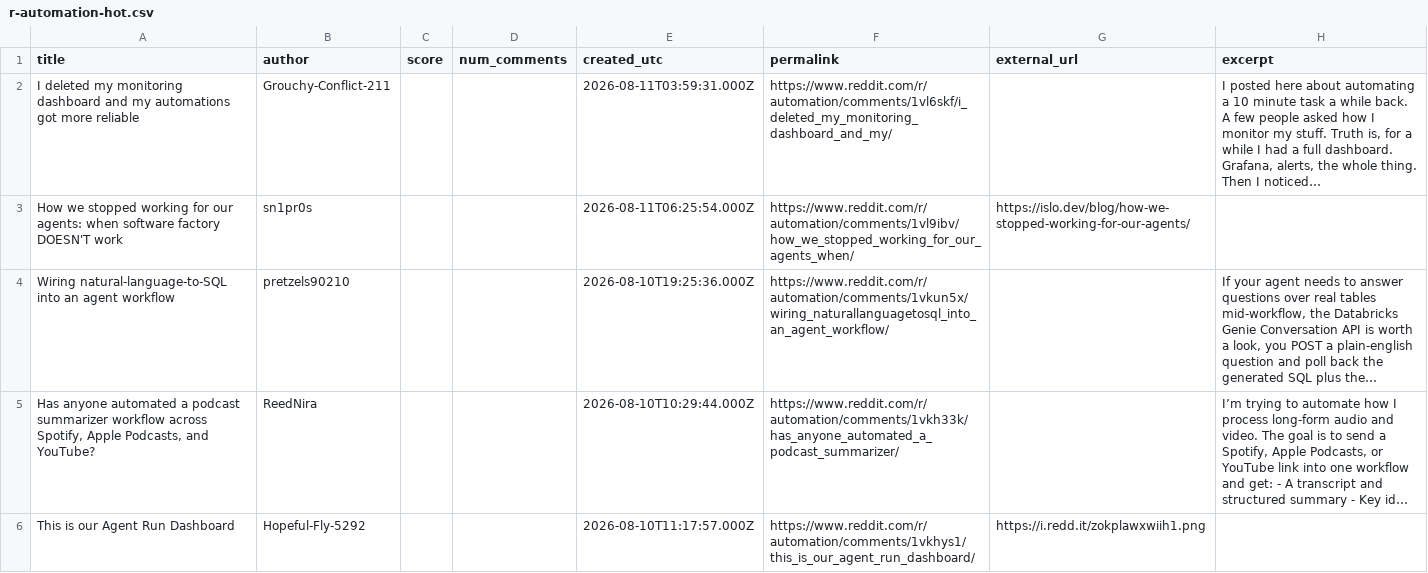
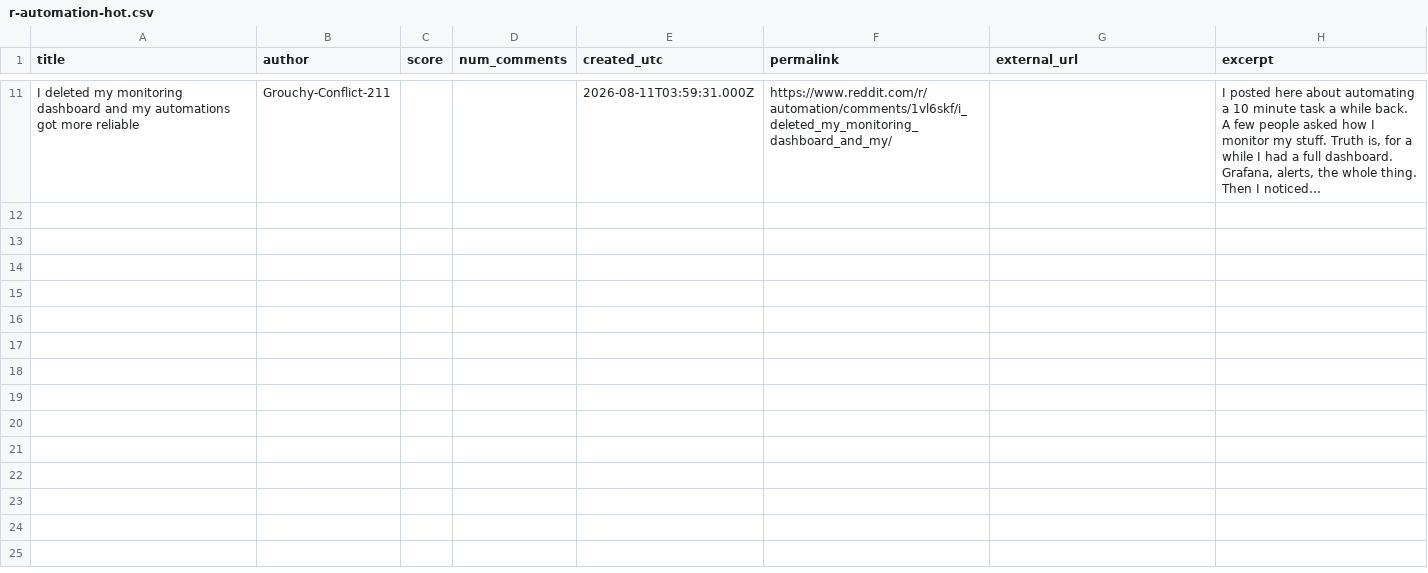
Before and after one commit to Razeow96/subreddit-feed, a CSV file: samples/r-automation-hot.csv, drawn as a sheet; only a part is shown, gaps mark what is left out; removed rows and columns are numbered as before the commit, all else as after; the diff covers the shown part only; the diff names each change by its address in the sheet, - before the commit and + after, or states it on an @@ line.

```diff
--- a/samples/r-automation-hot.csv
+++ b/samples/r-automation-hot.csv
-row 3: How we stopped working for our agents: when software factory DOESN'T work | sn1pr0s |  |  | 2026-08-11T06:25:54.000Z | https://www.reddit.com/r/automation/comments/1vl9ibv/how_we_stopped_working_for_our_agents_when/ | https://islo.dev/blog/how-we-stopped-working-for-our-agents/
-row 4: Wiring natural-language-to-SQL into an agent workflow | pretzels90210 |  |  | 2026-08-10T19:25:36.000Z | https://www.reddit.com/r/automation/comments/1vkun5x/wiring_naturallanguagetosql_into_an_agent_workflow/ |  | If your agent needs to answer questions over real tables mid-workflow, the Databricks Genie Conversation API is worth a look, you POST a plain-english question and poll back the generated SQL plus the…
-row 5: Has anyone automated a podcast summarizer workflow across Spotify, Apple Podcasts, and YouTube? | ReedNira |  |  | 2026-08-10T10:29:44.000Z | https://www.reddit.com/r/automation/comments/1vkh33k/has_anyone_automated_a_podcast_summarizer/ |  | I’m trying to automate how I process long-form audio and video. The goal is to send a Spotify, Apple Podcasts, or YouTube link into one workflow and get: - A transcript and structured summary - Key id…
-row 6: This is our Agent Run Dashboard | Hopeful-Fly-5292 |  |  | 2026-08-10T11:17:57.000Z | https://www.reddit.com/r/automation/comments/1vkhys1/this_is_our_agent_run_dashboard/ | https://i.redd.it/zokplawxwiih1.png
```
Also changed, not shown: 9 added rows and 5 removed rows elsewhere in this file, 2 other files.
